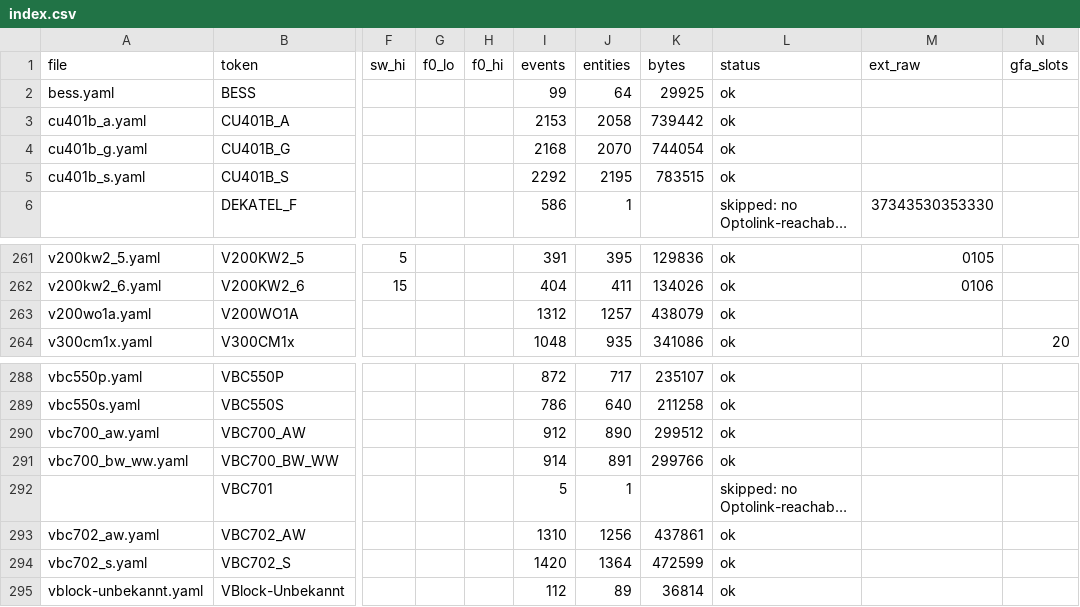
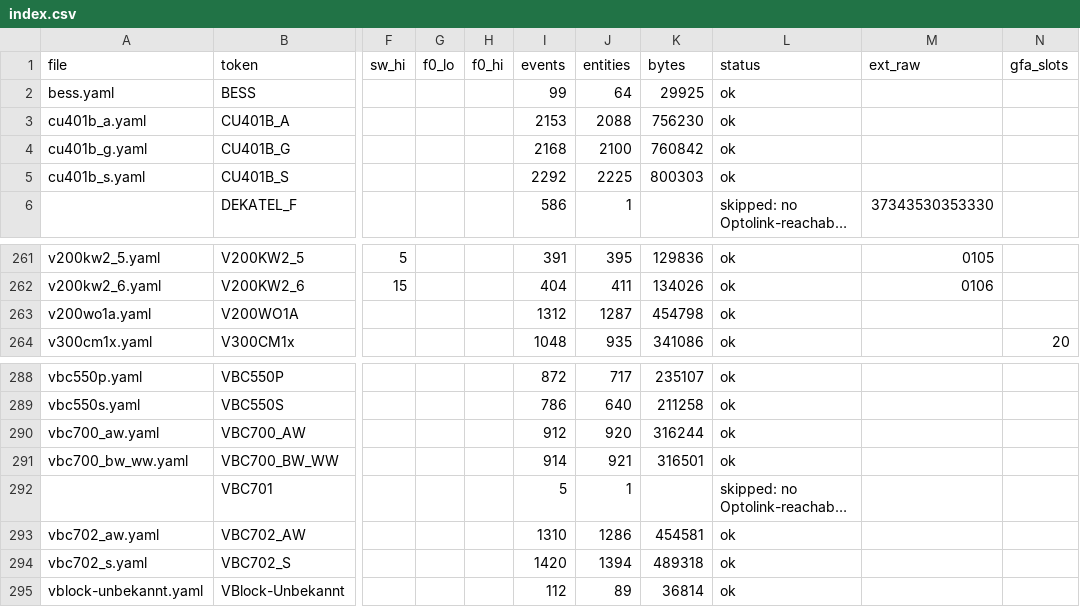
Before and after one commit to SoulSolistice/esphome_vitohome, a CSV file: example/catalogs/de/index.csv, drawn as a sheet; only a part is shown, gaps mark what is left out; long unchanged cells end in …; the diff names each change by its address in the sheet, - before the commit and + after, or states it on an @@ line.

Commit message:
Catalog: Regenerate

```diff
--- a/example/catalogs/de/index.csv
+++ b/example/catalogs/de/index.csv
-J3 (entities): 2058
+J3 (entities): 2088
-K3 (bytes): 739442
+K3 (bytes): 756230
-J4 (entities): 2070
+J4 (entities): 2100
-K4 (bytes): 744054
+K4 (bytes): 760842
-J5 (entities): 2195
+J5 (entities): 2225
-K5 (bytes): 783515
+K5 (bytes): 800303
-J263 (entities): 1257
+J263 (entities): 1287
-K263 (bytes): 438079
+K263 (bytes): 454798
-J290 (entities): 890
+J290 (entities): 920
-K290 (bytes): 299512
+K290 (bytes): 316244
-J291 (entities): 891
+J291 (entities): 921
-K291 (bytes): 299766
+K291 (bytes): 316501
-J293 (entities): 1256
+J293 (entities): 1286
-K293 (bytes): 437861
+K293 (bytes): 454581
-J294 (entities): 1364
+J294 (entities): 1394
-K294 (bytes): 472599
+K294 (bytes): 489318
```
Also changed, not shown: example/catalogs/en/index.csv, 17 other files.
